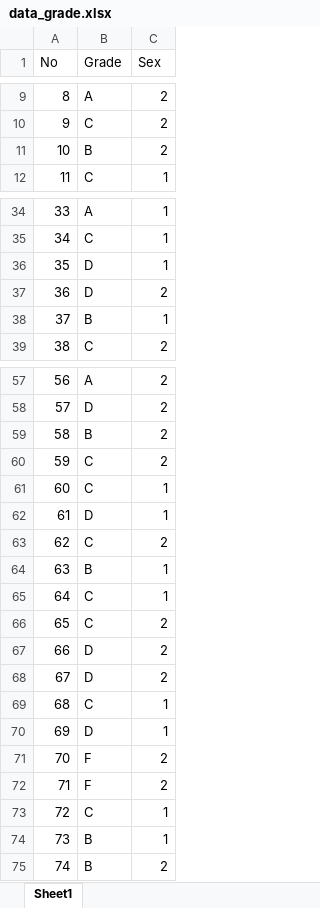
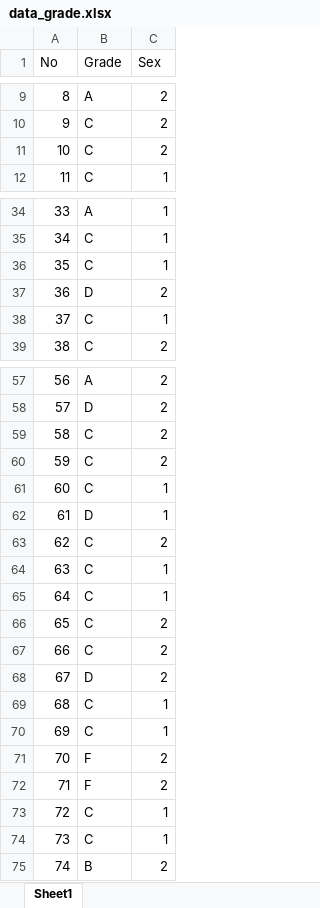
Before and after one commit to SPairin/mydatas, an Excel workbook: data_grade.xlsx, sheet Sheet1, drawn as a sheet; only a part is shown, gaps mark what is left out; values as stored, in another font and other column widths than the file's, no borders; the diff covers the shown part only; the diff names each change by its address in the sheet, - before the commit and + after, or states it on an @@ line.

Commit message:
Add files via upload

```diff
--- a/data_grade.xlsx (sheet Sheet1)
+++ b/data_grade.xlsx (sheet Sheet1)
-B11 (Grade): B
+B11 (Grade): C
-B36 (Grade): D
+B36 (Grade): C
-B38 (Grade): B
+B38 (Grade): C
-B59 (Grade): B
+B59 (Grade): C
-B64 (Grade): B
+B64 (Grade): C
-B67 (Grade): D
+B67 (Grade): C
-B70 (Grade): D
+B70 (Grade): C
-B74 (Grade): B
+B74 (Grade): C
```
Also changed, not shown: 4 edited cells elsewhere in this sheet.
